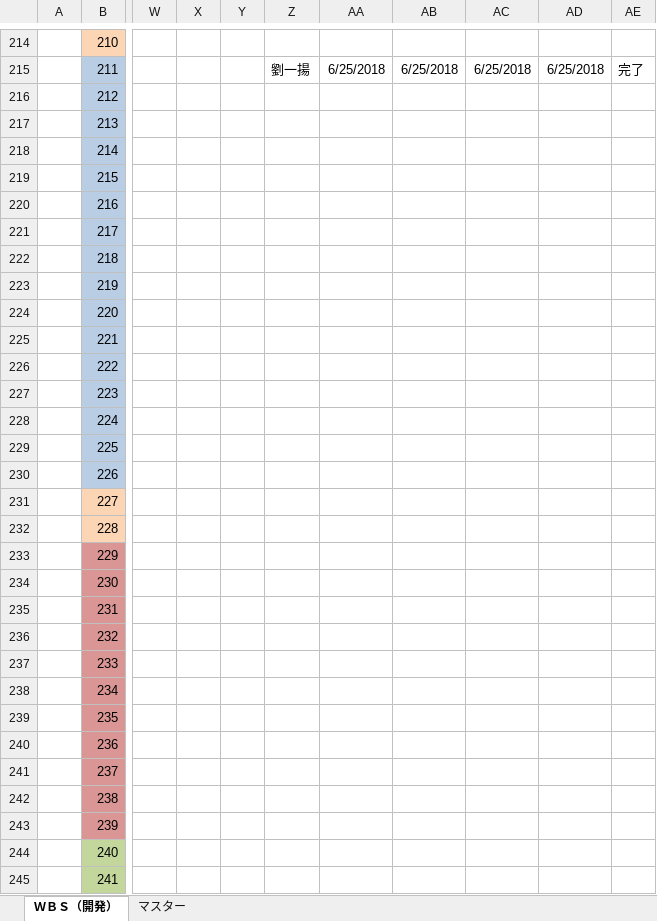
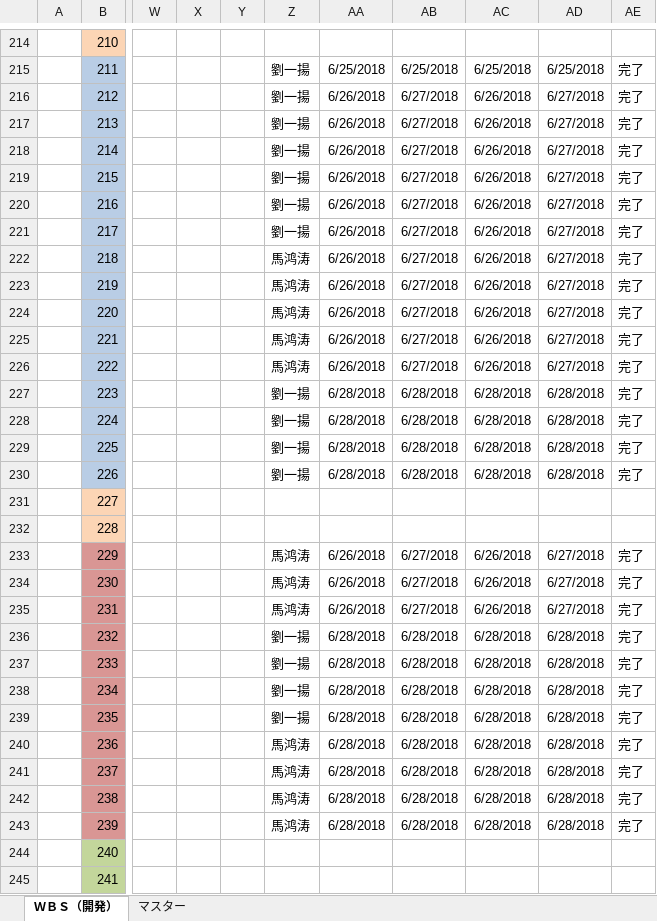
Before and after one commit to ebusiness/areaparking-test, an Excel workbook: document/WBS予定表（AP向け）.xlsx, sheet ＷＢＳ（開発）, drawn as a sheet; only a part is shown, gaps mark what is left out; values as stored, in another font and other column widths than the file's, no borders; charts and pictures and conditional formats not drawn; the diff names each change by its address in the sheet, - before the commit and + after, or states it on an @@ line.

Commit message:
update WBS Signed-off-by: LiuYiyang <lyy@shequchina.cn>

```diff
--- a/document/WBS予定表（AP向け）.xlsx (sheet ＷＢＳ（開発）)
+++ b/document/WBS予定表（AP向け）.xlsx (sheet ＷＢＳ（開発）)
-Z216:Z221: (empty)
+Z216:Z221: 劉一揚
-AA216:AA226: (empty)
+AA216:AA226: 6/26/2018
-AB216:AB226: (empty)
+AB216:AB226: 6/27/2018
-AC216:AC226: (empty)
+AC216:AC226: 6/26/2018
-AD216:AD226: (empty)
+AD216:AD226: 6/27/2018
-AE216:AE230: (empty)
+AE216:AE230: 完了
-Z222:Z226: (empty)
+Z222:Z226: 馬鸿涛
-Z227:Z230: (empty)
+Z227:Z230: 劉一揚
-AA227:AA230: (empty)
+AA227:AA230: 6/28/2018
-AB227:AB230: (empty)
+AB227:AB230: 6/28/2018
-AC227:AC230: (empty)
+AC227:AC230: 6/28/2018
-AD227:AD230: (empty)
+AD227:AD230: 6/28/2018
-Z233:Z235: (empty)
+Z233:Z235: 馬鸿涛
-AA233:AA235: (empty)
+AA233:AA235: 6/26/2018
-AB233:AB235: (empty)
+AB233:AB235: 6/27/2018
-AC233:AC235: (empty)
+AC233:AC235: 6/26/2018
-AD233:AD235: (empty)
+AD233:AD235: 6/27/2018
-AE233:AE243: (empty)
+AE233:AE243: 完了
-Z236:Z239: (empty)
+Z236:Z239: 劉一揚
-AA236:AA243: (empty)
+AA236:AA243: 6/28/2018
-AB236:AB243: (empty)
+AB236:AB243: 6/28/2018
-AC236:AC243: (empty)
+AC236:AC243: 6/28/2018
-AD236:AD243: (empty)
+AD236:AD243: 6/28/2018
-Z240:Z243: (empty)
+Z240:Z243: 馬鸿涛
```
